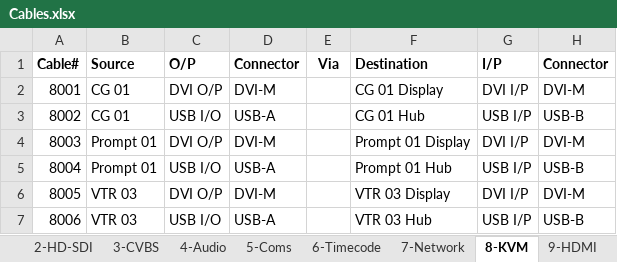
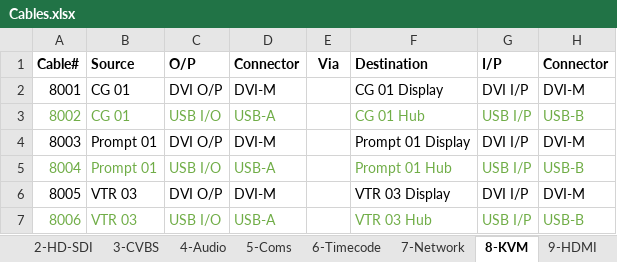
Before and after one commit to group6tech/ssftv-studio, an Excel workbook: Cables.xlsx, sheet 8-KVM, drawn as a sheet; values as stored, in another font and other column widths than the file's, no borders; the diff names each change by its address in the sheet, - before the commit and + after, or states it on an @@ line.

```diff
--- a/Cables.xlsx (sheet 8-KVM)
+++ b/Cables.xlsx (sheet 8-KVM)
-A3:D3 text colour: black
+A3:D3 text colour: #70AD47
-F3:H3 text colour: black
+F3:H3 text colour: #70AD47
-A5:D5 text colour: black
+A5:D5 text colour: #70AD47
-F5:H5 text colour: black
+F5:H5 text colour: #70AD47
-A7:D7 text colour: black
+A7:D7 text colour: #70AD47
-F7:H7 text colour: black
+F7:H7 text colour: #70AD47
```
Also changed, not shown: sheet 2-HD-SDI, sheet 1-Ref, sheet 7-Network, sheet 3-CVBS, sheet 6-Timecode, Device IO.xlsx, 1 other file.
